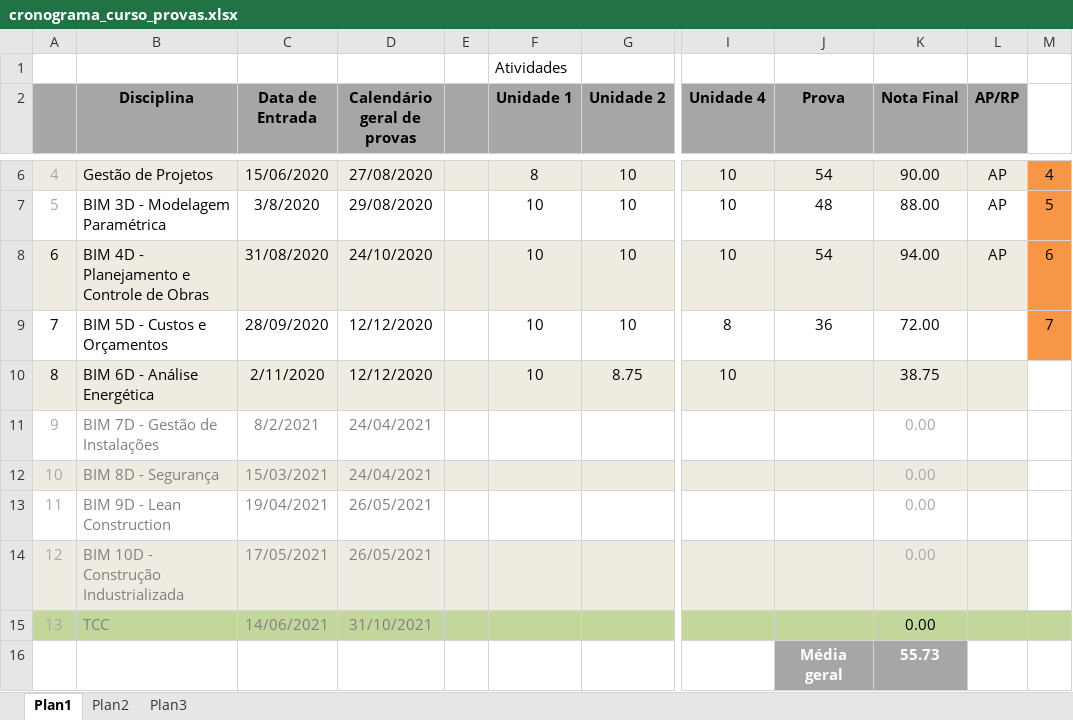
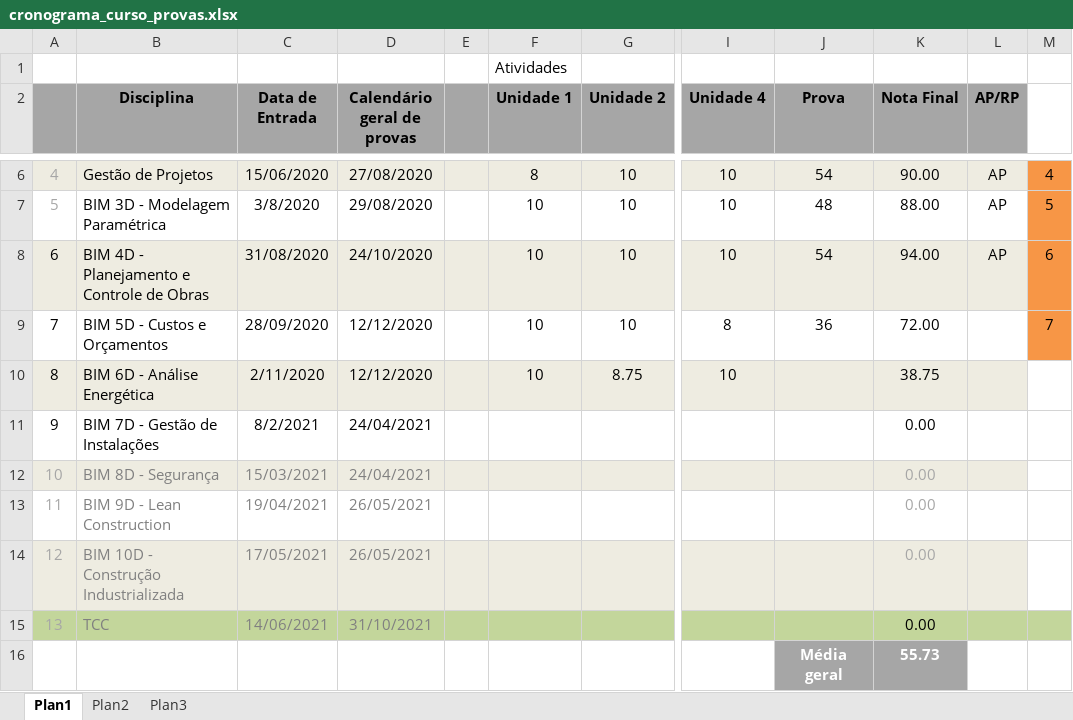
Before and after one commit to renatogcruz/postgraduate-Building-Information-Modeling, an Excel workbook: cronograma_curso_provas.xlsx, sheet Plan1, drawn as a sheet; only a part is shown, gaps mark what is left out; values as stored, in another font and other column widths than the file's, no borders; the diff names each change by its address in the sheet, - before the commit and + after, or states it on an @@ line.

Commit message:
abertura turma bim 7D

```diff
--- a/cronograma_curso_provas.xlsx (sheet Plan1)
+++ b/cronograma_curso_provas.xlsx (sheet Plan1)
-A11 text colour: #A6A6A6
+A11 text colour: black
-B11:D11 text colour: #808080
+B11:D11 text colour: black
-K11 text colour: #A6A6A6
+K11 text colour: black
```
